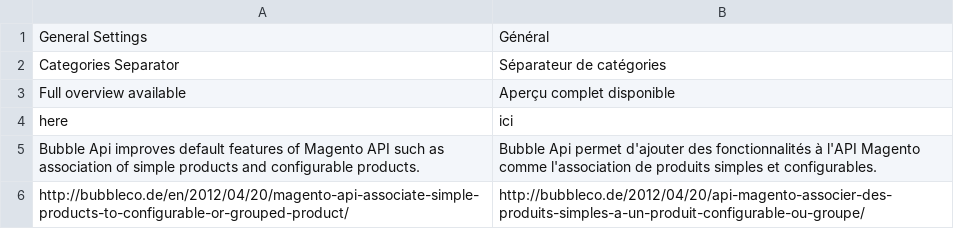
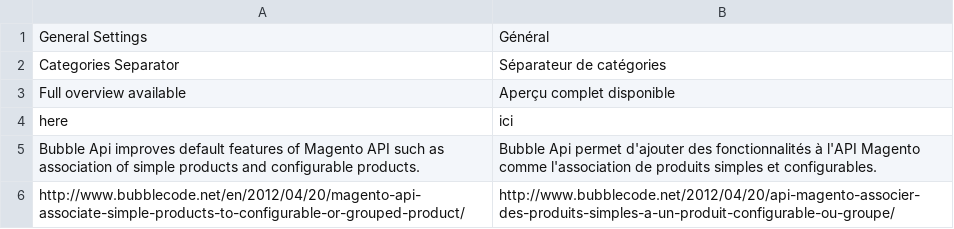
Before and after one commit to jreinke/magento-improve-api, a CSV file: app/locale/fr_FR/Bubble_Api.csv, drawn as a sheet.

```diff
--- a/app/locale/fr_FR/Bubble_Api.csv
+++ b/app/locale/fr_FR/Bubble_Api.csv
@@ -5,2 +5,2 @@
 "Bubble Api improves default features of Magento API such as association of simple products and configurable products.","Bubble Api permet d'ajouter des fonctionnalités à l'API Magento comme l'association de produits simples et configurables."
-"http://bubbleco.de/en/2012/04/20/magento-api-associate-simple-products-to-configurable-or-grouped-product/","http://bubbleco.de/2012/04/20/api-magento-associer-des-produits-simples-a-un-produit-configurable-ou-groupe/"
+"http://www.bubblecode.net/en/2012/04/20/magento-api-associate-simple-products-to-configurable-or-grouped-product/","http://www.bubblecode.net/2012/04/20/api-magento-associer-des-produits-simples-a-un-produit-configurable-ou-groupe/"
```
Also changed, not shown: 2 other files.
